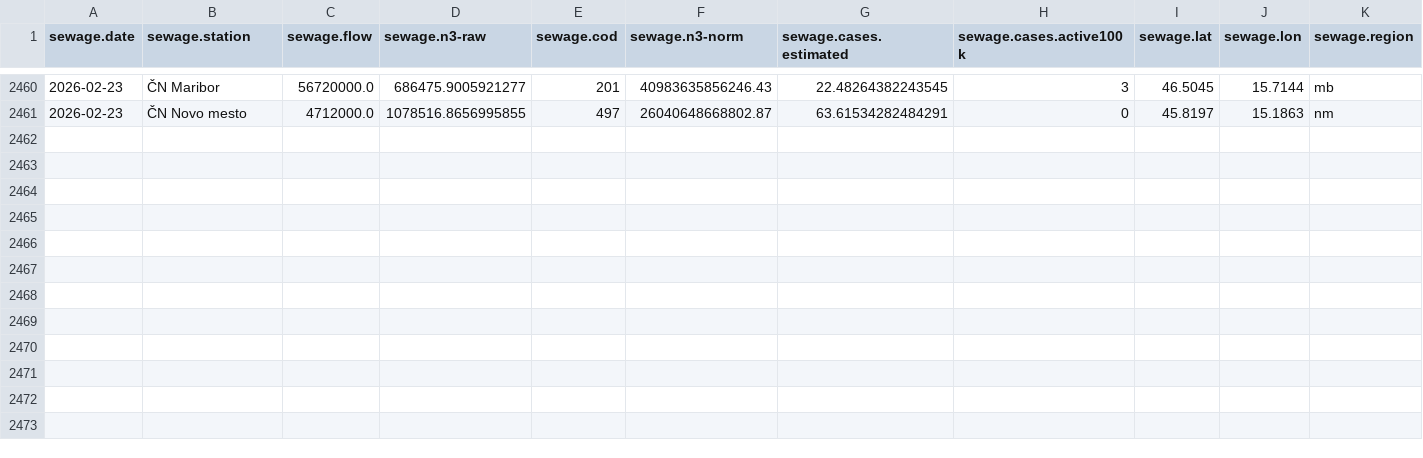
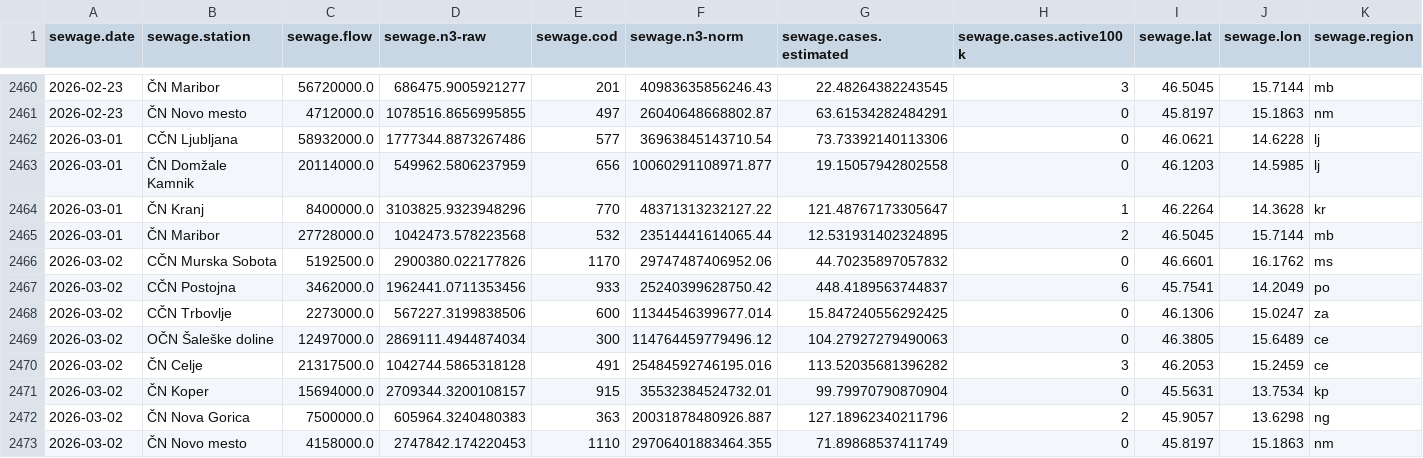
Before and after one commit to sledilnik/data, a CSV file: csv/sewage-cases.csv, drawn as a sheet; only a part is shown, gaps mark what is left out; rows hold the shown columns only; the diff names each change by its address in the sheet, - before the commit and + after, or states it on an @@ line.

```diff
--- a/csv/sewage-cases.csv
+++ b/csv/sewage-cases.csv
+row 2462: 2026-03-01 | CČN Ljubljana | 58932000.0 | 1777344.8873267486 | 577 | 36963845143710.54 | 73.73392140113306 | 0 | 46.0621 | 14.6228 | lj
+row 2463: 2026-03-01 | ČN Domžale Kamnik | 20114000.0 | 549962.5806237959 | 656 | 10060291108971.877 | 19.15057942802558 | 0 | 46.1203 | 14.5985 | lj
+row 2464: 2026-03-01 | ČN Kranj | 8400000.0 | 3103825.9323948296 | 770 | 48371313232127.22 | 121.48767173305647 | 1 | 46.2264 | 14.3628 | kr
+row 2465: 2026-03-01 | ČN Maribor | 27728000.0 | 1042473.578223568 | 532 | 23514441614065.44 | 12.531931402324895 | 2 | 46.5045 | 15.7144 | mb
+row 2466: 2026-03-02 | CČN Murska Sobota | 5192500.0 | 2900380.022177826 | 1170 | 29747487406952.06 | 44.70235897057832 | 0 | 46.6601 | 16.1762 | ms
+row 2467: 2026-03-02 | CČN Postojna | 3462000.0 | 1962441.0711353456 | 933 | 25240399628750.42 | 448.4189563744837 | 6 | 45.7541 | 14.2049 | po
+row 2468: 2026-03-02 | CČN Trbovlje | 2273000.0 | 567227.3199838506 | 600 | 11344546399677.014 | 15.847240556292425 | 0 | 46.1306 | 15.0247 | za
+row 2469: 2026-03-02 | OČN Šaleške doline | 12497000.0 | 2869111.4944874034 | 300 | 114764459779496.12 | 104.27927279490063 | 0 | 46.3805 | 15.6489 | ce
+row 2470: 2026-03-02 | ČN Celje | 21317500.0 | 1042744.5865318128 | 491 | 25484592746195.016 | 113.52035681396282 | 3 | 46.2053 | 15.2459 | ce
+row 2471: 2026-03-02 | ČN Koper | 15694000.0 | 2709344.3200108157 | 915 | 35532384524732.01 | 99.79970790870904 | 0 | 45.5631 | 13.7534 | kp
+row 2472: 2026-03-02 | ČN Nova Gorica | 7500000.0 | 605964.3240480383 | 363 | 20031878480926.887 | 127.18962340211796 | 2 | 45.9057 | 13.6298 | ng
+row 2473: 2026-03-02 | ČN Novo mesto | 4158000.0 | 2747842.174220453 | 1110 | 29706401883464.355 | 71.89868537411749 | 0 | 45.8197 | 15.1863 | nm
```
Also changed, not shown: sources/opsi/sewage/sewage-cases-opsi.csv, 1 other file.
